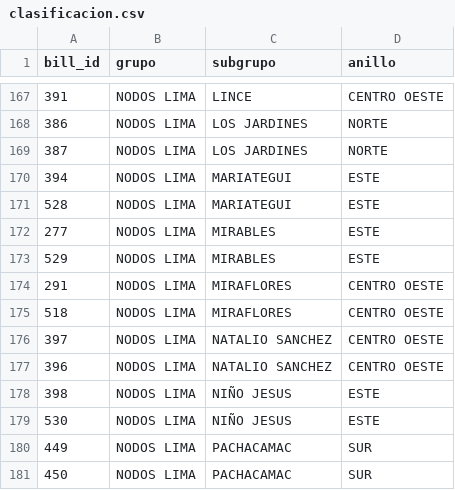
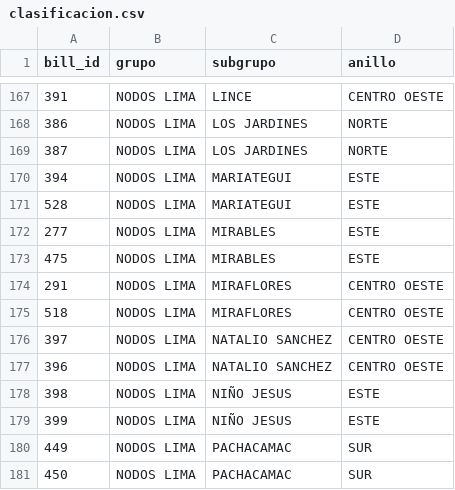
Before and after one commit to diego96mori/Traffic-Account, a CSV file: Backend/clasificacion.csv, drawn as a sheet; only a part is shown, gaps mark what is left out; the diff covers the shown part only.

```diff
--- a/Backend/clasificacion.csv
+++ b/Backend/clasificacion.csv
@@ -172,3 +172,3 @@ bill_id,grupo,subgrupo,anillo
 277,NODOS LIMA,MIRABLES,ESTE
-529,NODOS LIMA,MIRABLES,ESTE
+475,NODOS LIMA,MIRABLES,ESTE
 291,NODOS LIMA,MIRAFLORES,CENTRO OESTE
@@ -178,3 +178,3 @@ bill_id,grupo,subgrupo,anillo
 398,NODOS LIMA,NIÑO JESUS,ESTE
-530,NODOS LIMA,NIÑO JESUS,ESTE
+399,NODOS LIMA,NIÑO JESUS,ESTE
 449,NODOS LIMA,PACHACAMAC,SUR
```
Also changed, not shown: 8 edited cells elsewhere in this file.
